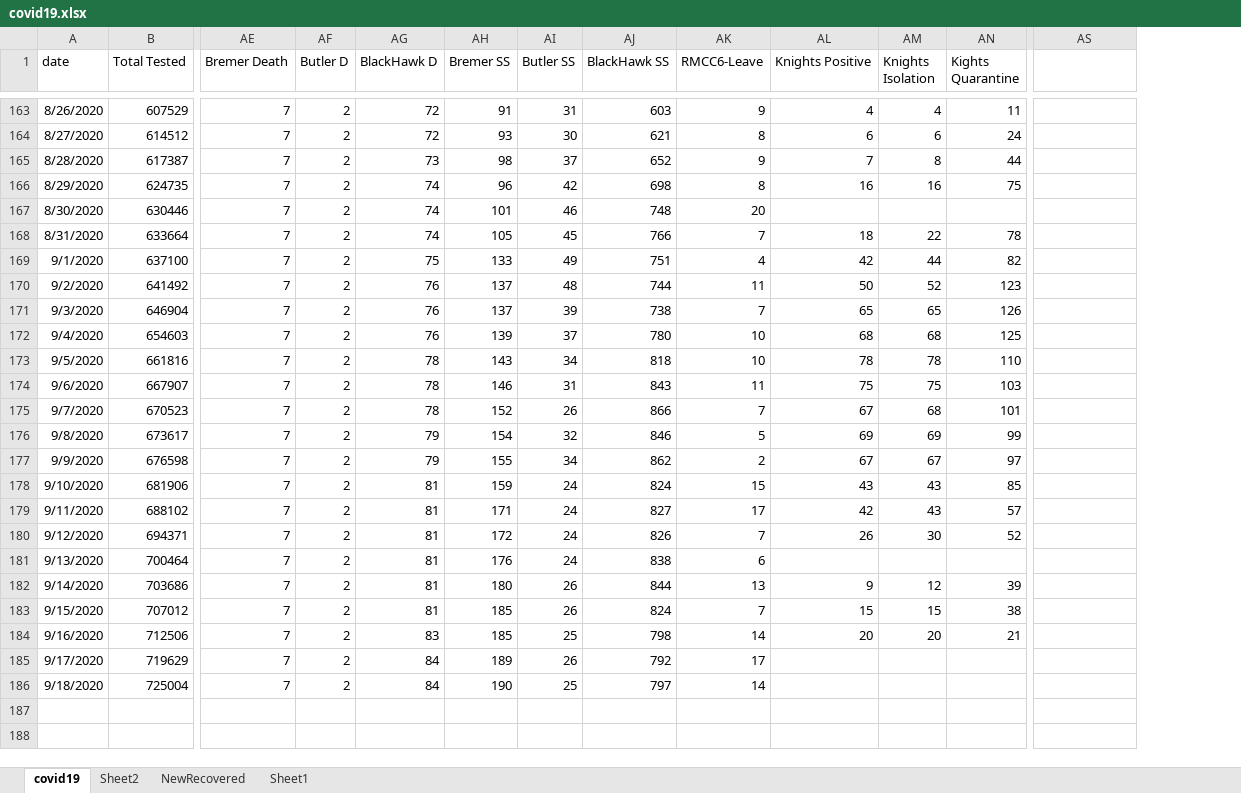
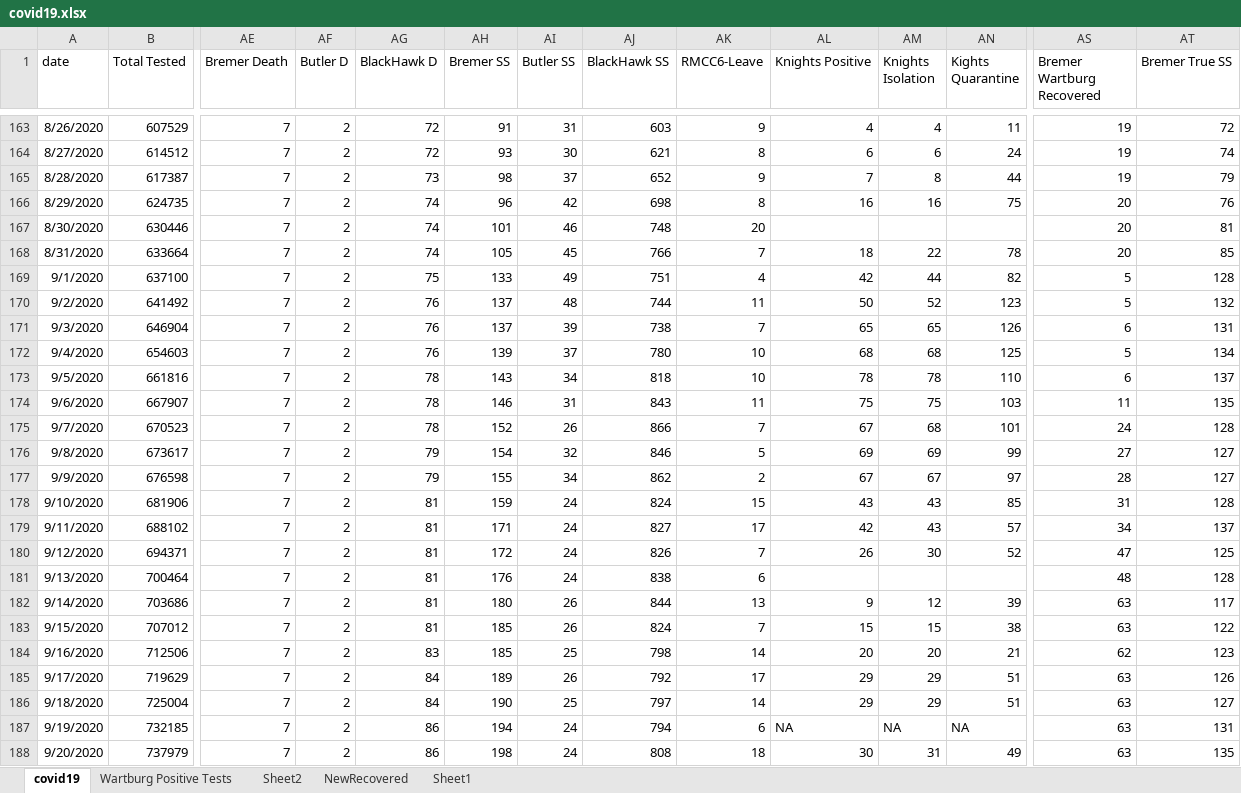
Before and after one commit to mbirgen/COVID19, an Excel workbook: covid19.xlsx, sheet covid19, drawn as a sheet; only a part is shown, gaps mark what is left out; values as stored, in another font and other column widths than the file's, no borders; rows hold the shown columns only; the diff covers the shown part only; the diff names each change by its address in the sheet, - before the commit and + after, or states it on an @@ line.

```diff
--- a/covid19.xlsx (sheet covid19)
+++ b/covid19.xlsx (sheet covid19)
+sheet tab: Wartburg Positive Tests
+column AT (Bremer True SS), rows 163-186: 72 | 74 | 79 | 76 | 81 | 85 | 128 | 132 | 131 | 134 | 137 | 135 | 128 | 127 | 127 | 128 | 137 | 125 | 128 | 117 | 122 | 123 | 126 | 127
-AS1: (empty)
+AS1: Bremer Wartburg Recovered
-AS163:AS165 (Bremer Wartburg Recovered): (empty)
+AS163:AS165 (Bremer Wartburg Recovered): 19
-AS166:AS168 (Bremer Wartburg Recovered): (empty)
+AS166:AS168 (Bremer Wartburg Recovered): 20
-AS169:AS170 (Bremer Wartburg Recovered): (empty)
+AS169:AS170 (Bremer Wartburg Recovered): 5
-AS171 (Bremer Wartburg Recovered): (empty)
+AS171 (Bremer Wartburg Recovered): 6
-AS172 (Bremer Wartburg Recovered): (empty)
+AS172 (Bremer Wartburg Recovered): 5
-AS173 (Bremer Wartburg Recovered): (empty)
+AS173 (Bremer Wartburg Recovered): 6
-AS174 (Bremer Wartburg Recovered): (empty)
+AS174 (Bremer Wartburg Recovered): 11
-AS175 (Bremer Wartburg Recovered): (empty)
+AS175 (Bremer Wartburg Recovered): 24
-AS176 (Bremer Wartburg Recovered): (empty)
+AS176 (Bremer Wartburg Recovered): 27
-AS177 (Bremer Wartburg Recovered): (empty)
+AS177 (Bremer Wartburg Recovered): 28
-AS178 (Bremer Wartburg Recovered): (empty)
+AS178 (Bremer Wartburg Recovered): 31
-AS179 (Bremer Wartburg Recovered): (empty)
+AS179 (Bremer Wartburg Recovered): 34
-AS180 (Bremer Wartburg Recovered): (empty)
+AS180 (Bremer Wartburg Recovered): 47
-AS181 (Bremer Wartburg Recovered): (empty)
+AS181 (Bremer Wartburg Recovered): 48
-AS182:AS183 (Bremer Wartburg Recovered): (empty)
+AS182:AS183 (Bremer Wartburg Recovered): 63
-AS184 (Bremer Wartburg Recovered): (empty)
+AS184 (Bremer Wartburg Recovered): 62
-AL185:AL186 (Knights Positive): (empty)
+AL185:AL186 (Knights Positive): 29
-AM185:AM186 (Knights Isolation): (empty)
+AM185:AM186 (Knights Isolation): 29
-AN185:AN186 (Kights Quarantine): (empty)
+AN185:AN186 (Kights Quarantine): 51
-AS185:AS186 (Bremer Wartburg Recovered): (empty)
+AS185:AS186 (Bremer Wartburg Recovered): 63
+row 187: 9/19/2020 | 732185 | 7 | 2 | 86 | 194 | 24 | 794 | 6 | NA | NA | NA | 63 | 131
+row 188: 9/20/2020 | 737979 | 7 | 2 | 86 | 198 | 24 | 808 | 18 | 30 | 31 | 49 | 63 | 135
```
Also changed, not shown: 27 edited cells elsewhere in this sheet, 20 other files.
